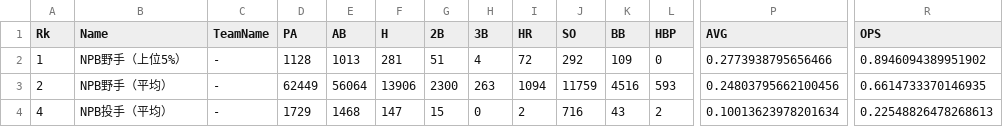
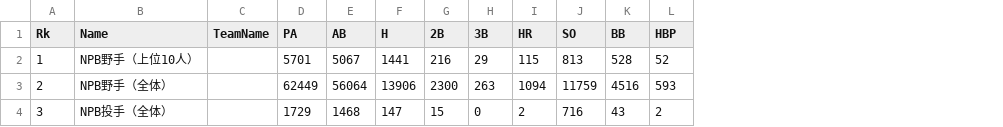
Before and after one commit to haborite/shall-we-bunt, a CSV file: public/npb_avg_stats.csv, drawn as a sheet; only a part is shown, gaps mark what is left out; the diff covers the shown part only; the diff names each change by its address in the sheet, - before the commit and + after, or states it on an @@ line.

Commit message:
update data

```diff
--- a/public/npb_avg_stats.csv
+++ b/public/npb_avg_stats.csv
-column P (AVG), rows 2-4: 0.2773938795656466 | 0.24803795662100456 | 0.10013623978201634
-column R (OPS), rows 2-4: 0.8946094389951902 | 0.6614733370146935 | 0.22548826478268613
-B2 (Name): NPB野手（上位5%）
+B2 (Name): NPB野手（上位10人）
-C2:C4 (TeamName): -
+C2:C4 (TeamName): (empty)
-D2 (PA): 1128
+D2 (PA): 5701
-E2 (AB): 1013
+E2 (AB): 5067
-F2 (H): 281
+F2 (H): 1441
-G2 (2B): 51
+G2 (2B): 216
-H2 (3B): 4
+H2 (3B): 29
-I2 (HR): 72
+I2 (HR): 115
-J2 (SO): 292
+J2 (SO): 813
-K2 (BB): 109
+K2 (BB): 528
-L2 (HBP): 0
+L2 (HBP): 52
-B3 (Name): NPB野手（平均）
+B3 (Name): NPB野手（全体）
-A4 (Rk): 4
+A4 (Rk): 3
-B4 (Name): NPB投手（平均）
+B4 (Name): NPB投手（全体）
```
Also changed, not shown: 4 edited cells elsewhere in this file, 1 other file.
